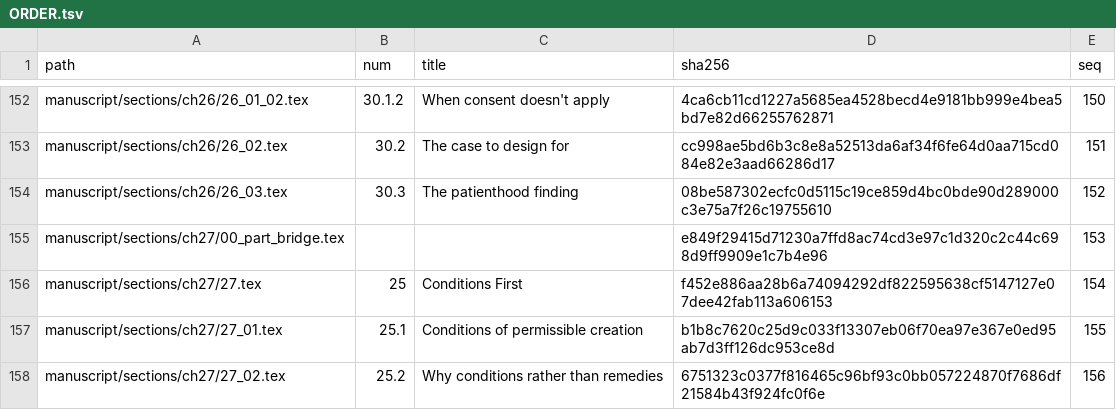
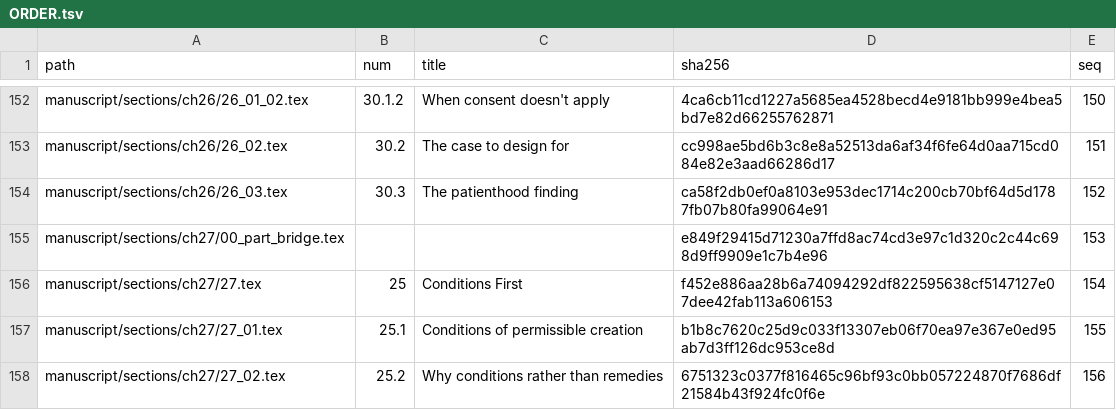
Before and after one commit to iterabloom/antifascist.intelligence, a TSV file: manuscript/sections/ORDER.tsv, drawn as a sheet; only a part is shown, gaps mark what is left out; the diff covers the shown part only.

```diff
--- a/manuscript/sections/ORDER.tsv
+++ b/manuscript/sections/ORDER.tsv
@@ -153,3 +153,3 @@ manuscript/sections/ch26/26_01_02.tex	30.1.2	When consent doesn't apply	4ca6cb11
 manuscript/sections/ch26/26_02.tex	30.2	The case to design for	cc998ae5bd6b3c8e8a52513da6af34f6fe64d0aa715cd084e82e3aad66286d17	151
-manuscript/sections/ch26/26_03.tex	30.3	The patienthood finding	08be587302ecfc0d5115c19ce859d4bc0bde90d289000c3e75a7f26c19755610	152
+manuscript/sections/ch26/26_03.tex	30.3	The patienthood finding	ca58f2db0ef0a8103e953dec1714c200cb70bf64d5d1787fb07b80fa99064e91	152
 manuscript/sections/ch27/00_part_bridge.tex			e849f29415d71230a7ffd8ac74cd3e97c1d320c2c44c698d9ff9909e1c7b4e96	153
```
Also changed, not shown: 11 edited cells elsewhere in this file, 15 other files.
